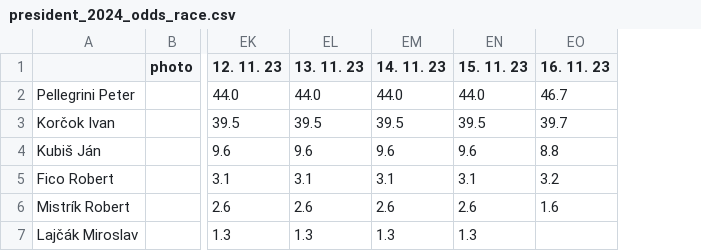
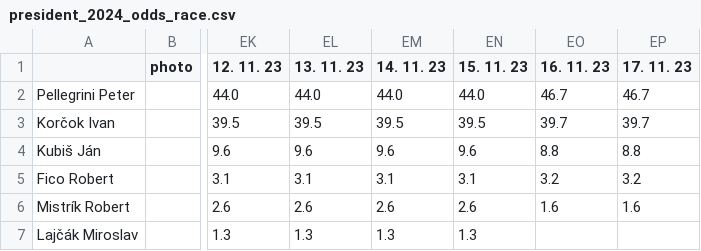
Before and after one commit to michalskop/mandaty-sk-2023, a CSV file: backend/data/president_2024_odds_race.csv, drawn as a sheet; only a part is shown, gaps mark what is left out; the diff names each change by its address in the sheet, - before the commit and + after, or states it on an @@ line.

```diff
--- a/backend/data/president_2024_odds_race.csv
+++ b/backend/data/president_2024_odds_race.csv
+column EP (17. 11. 23), rows 2-6: 46.7 | 39.7 | 8.8 | 3.2 | 1.6
```
Also changed, not shown: backend/data/president_2024_odds_history.csv, 6 other files.
